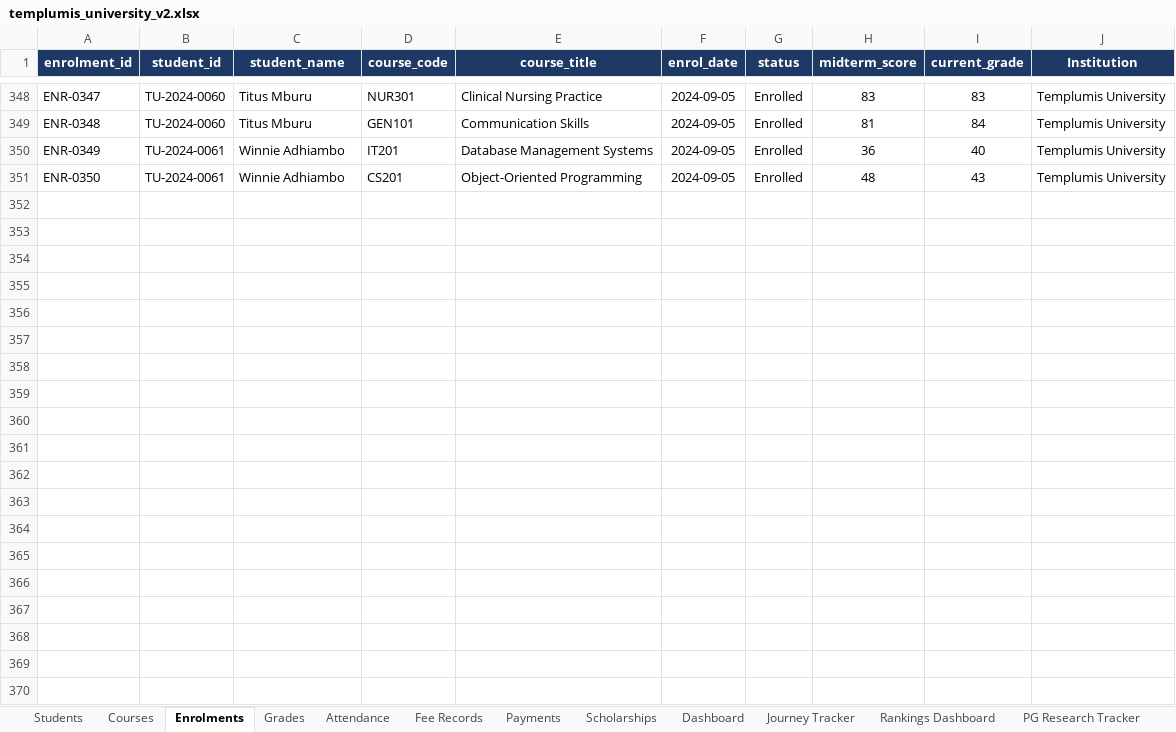
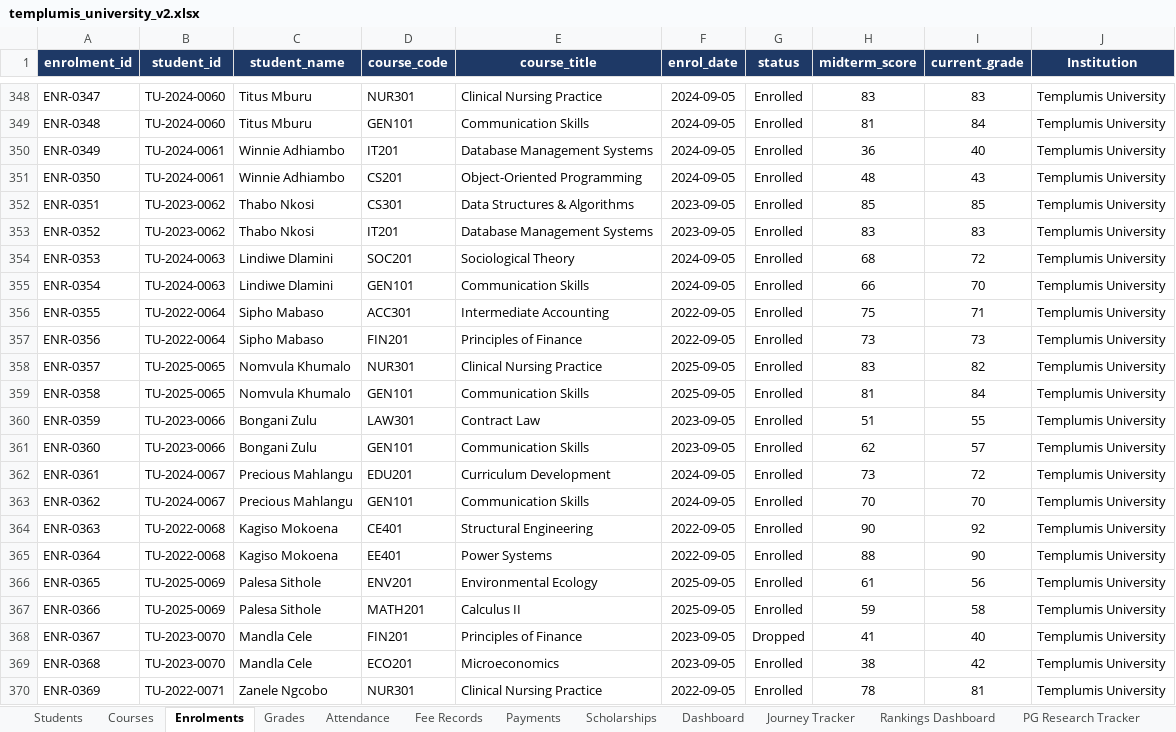
Before and after one commit to SGGaita/templumis, an Excel workbook: data/templumis_university_v2.xlsx, sheet Enrolments, drawn as a sheet; only a part is shown, gaps mark what is left out; values as stored, in another font and other column widths than the file's, no borders; the diff covers the shown part only; the diff names each change by its address in the sheet, - before the commit and + after, or states it on an @@ line.

```diff
--- a/data/templumis_university_v2.xlsx (sheet Enrolments)
+++ b/data/templumis_university_v2.xlsx (sheet Enrolments)
+row 352: ENR-0351 | TU-2023-0062 | Thabo Nkosi | CS301 | Data Structures & Algorithms | 2023-09-05 | Enrolled | 85 | 85 | Templumis University
+row 353: ENR-0352 | TU-2023-0062 | Thabo Nkosi | IT201 | Database Management Systems | 2023-09-05 | Enrolled | 83 | 83 | Templumis University
+row 354: ENR-0353 | TU-2024-0063 | Lindiwe Dlamini | SOC201 | Sociological Theory | 2024-09-05 | Enrolled | 68 | 72 | Templumis University
+row 355: ENR-0354 | TU-2024-0063 | Lindiwe Dlamini | GEN101 | Communication Skills | 2024-09-05 | Enrolled | 66 | 70 | Templumis University
+row 356: ENR-0355 | TU-2022-0064 | Sipho Mabaso | ACC301 | Intermediate Accounting | 2022-09-05 | Enrolled | 75 | 71 | Templumis University
+row 357: ENR-0356 | TU-2022-0064 | Sipho Mabaso | FIN201 | Principles of Finance | 2022-09-05 | Enrolled | 73 | 73 | Templumis University
+row 358: ENR-0357 | TU-2025-0065 | Nomvula Khumalo | NUR301 | Clinical Nursing Practice | 2025-09-05 | Enrolled | 83 | 82 | Templumis University
+row 359: ENR-0358 | TU-2025-0065 | Nomvula Khumalo | GEN101 | Communication Skills | 2025-09-05 | Enrolled | 81 | 84 | Templumis University
+row 360: ENR-0359 | TU-2023-0066 | Bongani Zulu | LAW301 | Contract Law | 2023-09-05 | Enrolled | 51 | 55 | Templumis University
+row 361: ENR-0360 | TU-2023-0066 | Bongani Zulu | GEN101 | Communication Skills | 2023-09-05 | Enrolled | 62 | 57 | Templumis University
+row 362: ENR-0361 | TU-2024-0067 | Precious Mahlangu | EDU201 | Curriculum Development | 2024-09-05 | Enrolled | 73 | 72 | Templumis University
+row 363: ENR-0362 | TU-2024-0067 | Precious Mahlangu | GEN101 | Communication Skills | 2024-09-05 | Enrolled | 70 | 70 | Templumis University
+row 364: ENR-0363 | TU-2022-0068 | Kagiso Mokoena | CE401 | Structural Engineering | 2022-09-05 | Enrolled | 90 | 92 | Templumis University
+row 365: ENR-0364 | TU-2022-0068 | Kagiso Mokoena | EE401 | Power Systems | 2022-09-05 | Enrolled | 88 | 90 | Templumis University
+row 366: ENR-0365 | TU-2025-0069 | Palesa Sithole | ENV201 | Environmental Ecology | 2025-09-05 | Enrolled | 61 | 56 | Templumis University
+row 367: ENR-0366 | TU-2025-0069 | Palesa Sithole | MATH201 | Calculus II | 2025-09-05 | Enrolled | 59 | 58 | Templumis University
+row 368: ENR-0367 | TU-2023-0070 | Mandla Cele | FIN201 | Principles of Finance | 2023-09-05 | Dropped | 41 | 40 | Templumis University
+row 369: ENR-0368 | TU-2023-0070 | Mandla Cele | ECO201 | Microeconomics | 2023-09-05 | Enrolled | 38 | 42 | Templumis University
+row 370: ENR-0369 | TU-2022-0071 | Zanele Ngcobo | NUR301 | Clinical Nursing Practice | 2022-09-05 | Enrolled | 78 | 81 | Templumis University
```
Also changed, not shown: 21 added rows elsewhere in this sheet, sheet Students, sheet NSFAS Student Tracking, sheet Attendance, sheet NSFAS Reports, sheet Grades, sheet Fee Records, 6 more sheets, formulas that keep their value, 57 other files.
